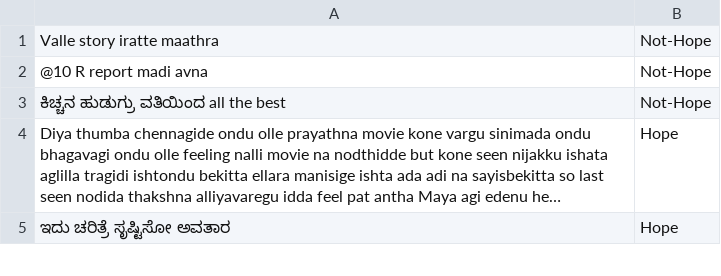
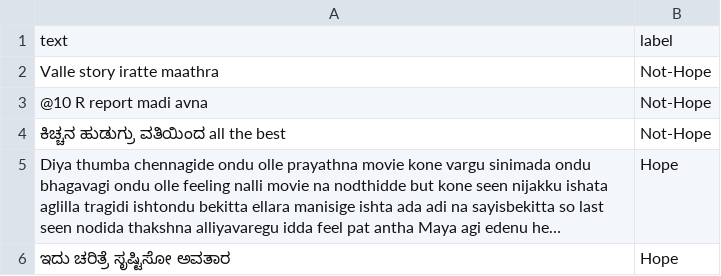
Before and after one commit to adeepH/kan_hope, a CSV file: dataset/kannada_train.csv, drawn as a sheet; only a part is shown; long unchanged cells end in ….

Commit message:
Update kannada_train.csv

```diff
--- a/dataset/kannada_train.csv
+++ b/dataset/kannada_train.csv
@@ -1 +1,2 @@
+text,label
 Valle story iratte maathra,Not-Hope
```
